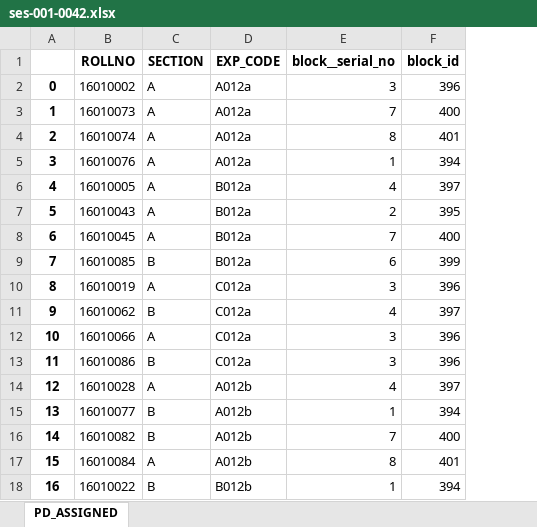
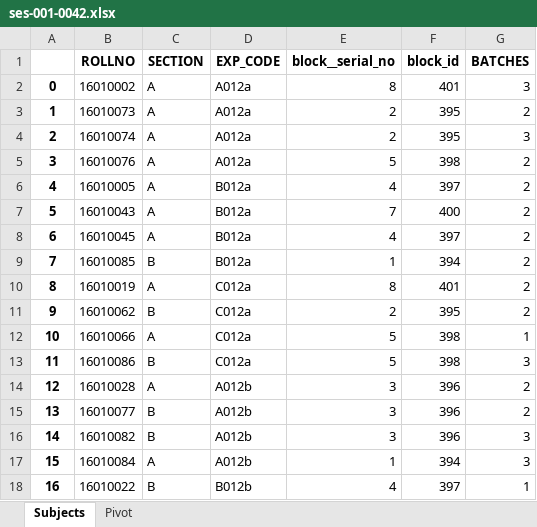
Before and after one commit to mudabir94/Biasweb-Analytics, an Excel workbook: biasweb/data/output/ses-001-0042.xlsx, sheet Subjects, drawn as a sheet; only a part is shown; values as stored, in another font and other column widths than the file's, no borders; the diff covers the shown part only; the diff names each change by its address in the sheet, - before the commit and + after, or states it on an @@ line.

Commit message:
Assign to blocks - stage 1 (still to send the data via ajax)

```diff
--- a/biasweb/data/output/ses-001-0042.xlsx (sheet Subjects)
+++ b/biasweb/data/output/ses-001-0042.xlsx (sheet Subjects)
-sheet tab: PD_ASSIGNED
+sheet tab: Subjects
+sheet tab: Pivot
+column G (BATCHES), rows 2-18: 3 | 2 | 3 | 2 | 2 | 2 | 2 | 2 | 2 | 2 | 1 | 3 | 2 | 2 | 3 | 3 | 1
-E2 (block__serial_no): 3
+E2 (block__serial_no): 8
-F2 (block_id): 396
+F2 (block_id): 401
-E3 (block__serial_no): 7
+E3 (block__serial_no): 2
-F3 (block_id): 400
+F3 (block_id): 395
-E4 (block__serial_no): 8
+E4 (block__serial_no): 2
-F4 (block_id): 401
+F4 (block_id): 395
-E5 (block__serial_no): 1
+E5 (block__serial_no): 5
-F5 (block_id): 394
+F5 (block_id): 398
-E7 (block__serial_no): 2
+E7 (block__serial_no): 7
-F7 (block_id): 395
+F7 (block_id): 400
-E8 (block__serial_no): 7
+E8 (block__serial_no): 4
-F8 (block_id): 400
+F8 (block_id): 397
-E9 (block__serial_no): 6
+E9 (block__serial_no): 1
-F9 (block_id): 399
+F9 (block_id): 394
-E10 (block__serial_no): 3
+E10 (block__serial_no): 8
-F10 (block_id): 396
+F10 (block_id): 401
-E11 (block__serial_no): 4
+E11 (block__serial_no): 2
-F11 (block_id): 397
+F11 (block_id): 395
-E12:E13 (block__serial_no): 3
+E12:E13 (block__serial_no): 5
-F12:F13 (block_id): 396
+F12:F13 (block_id): 398
-E14 (block__serial_no): 4
+E14 (block__serial_no): 3
-F14 (block_id): 397
+F14 (block_id): 396
-E15 (block__serial_no): 1
+E15 (block__serial_no): 3
-F15 (block_id): 394
+F15 (block_id): 396
-E16 (block__serial_no): 7
+E16 (block__serial_no): 3
-F16 (block_id): 400
+F16 (block_id): 396
-E17 (block__serial_no): 8
+E17 (block__serial_no): 1
-F17 (block_id): 401
+F17 (block_id): 394
-E18 (block__serial_no): 1
+E18 (block__serial_no): 4
-F18 (block_id): 394
+F18 (block_id): 397
```
Also changed, not shown: 46 edited cells elsewhere in this sheet, 7 other files.
